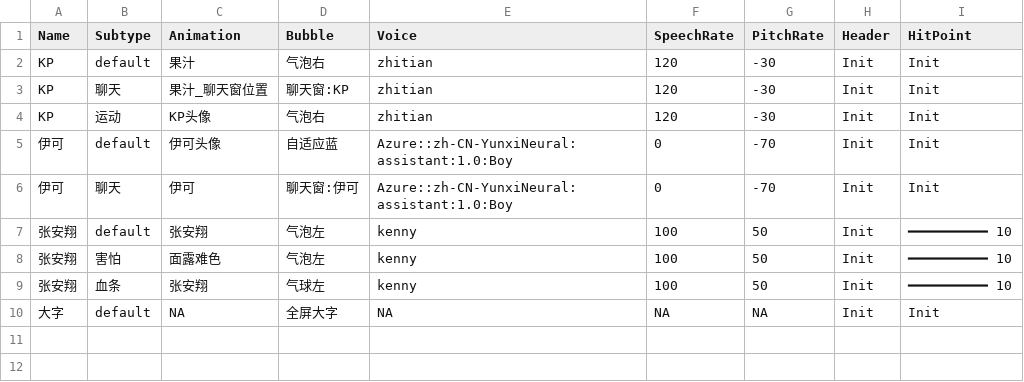
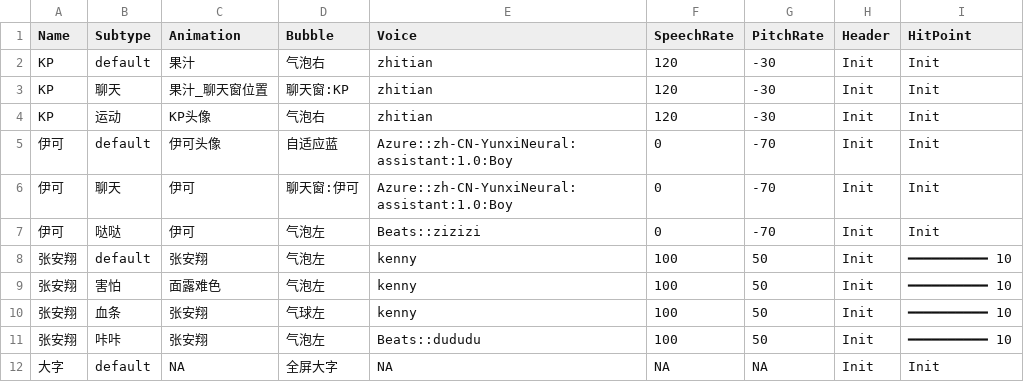
Before and after one commit to DanDDXuanX/TRPG-Replay-Generator, a TSV file: toy/CharactorTable.tsv, drawn as a sheet.

```diff
--- a/toy/CharactorTable.tsv
+++ b/toy/CharactorTable.tsv
@@ -6,2 +6,3 @@ KP	运动	KP头像	气泡右	zhitian	120	-30	Init	Init
 伊可	聊天	伊可	聊天窗:伊可	Azure::zh-CN-YunxiNeural:assistant:1.0:Boy	0	-70	Init	Init
+伊可	哒哒	伊可	气泡左	Beats::zizizi	0	-70	Init	Init
 张安翔	default	张安翔	气泡左	kenny	100	50	Init	━━━━━━━━━━ 10
@@ -9,2 +10,3 @@ KP	运动	KP头像	气泡右	zhitian	120	-30	Init	Init
 张安翔	血条	张安翔	气球左	kenny	100	50	Init	━━━━━━━━━━ 10
+张安翔	咔咔	张安翔	气泡左	Beats::dududu	100	50	Init	━━━━━━━━━━ 10
 大字	default	NA	全屏大字	NA	NA	NA	Init	Init
```
Also changed, not shown: 9 other files.
